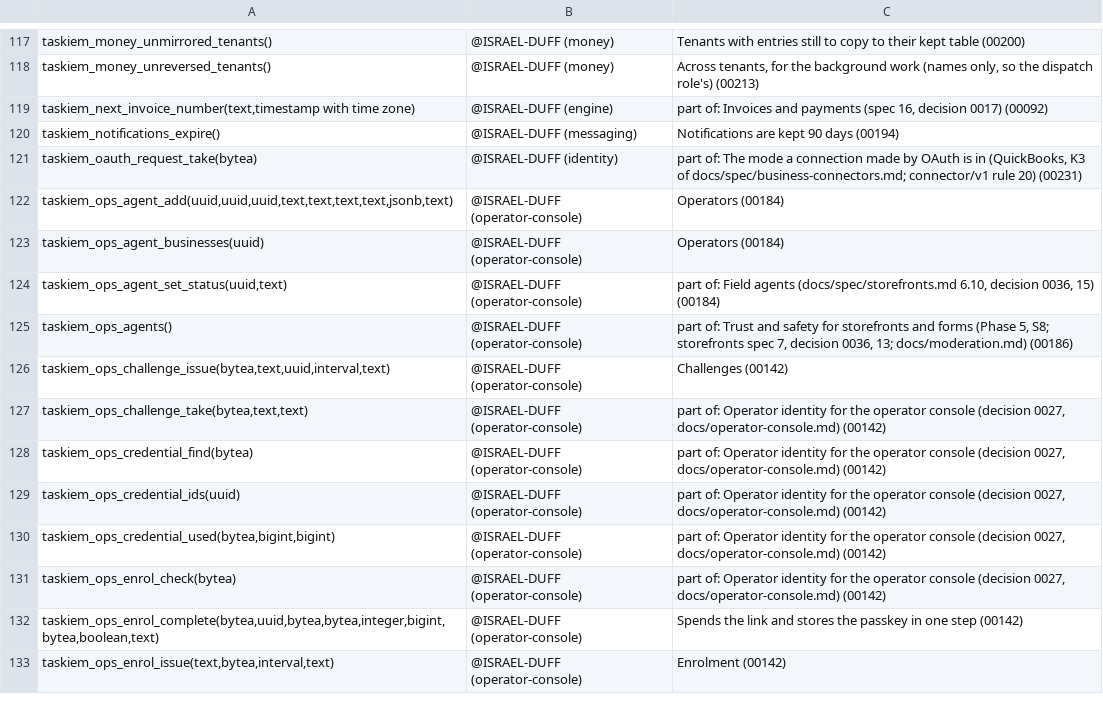
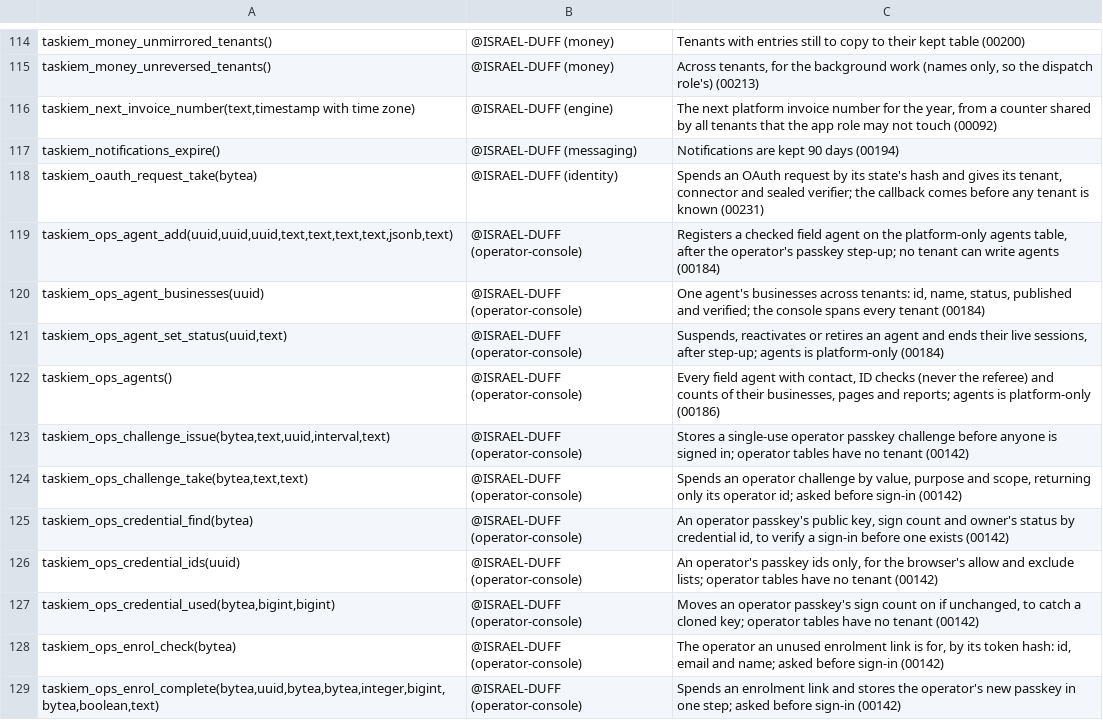
Before and after one commit to ISRAEL-DUFF/taskiem, a TSV file: engine/db/definers.tsv, drawn as a sheet; only a part is shown, gaps mark what is left out; the diff covers the shown part only.

```diff
--- a/engine/db/definers.tsv
+++ b/engine/db/definers.tsv
@@ -118,16 +115,15 @@ taskiem_money_unmirrored_tenants()	@ISRAEL-DUFF (money)	Tenants with entries sti
 taskiem_money_unreversed_tenants()	@ISRAEL-DUFF (money)	Across tenants, for the background work (names only, so the dispatch role's) (00213)
-taskiem_next_invoice_number(text,timestamp with time zone)	@ISRAEL-DUFF (engine)	part of: Invoices and payments (spec 16, decision 0017) (00092)
+taskiem_next_invoice_number(text,timestamp with time zone)	@ISRAEL-DUFF (engine)	The next platform invoice number for the year, from a counter shared by all tenants that the app role may not touch (00092)
 taskiem_notifications_expire()	@ISRAEL-DUFF (messaging)	Notifications are kept 90 days (00194)
-taskiem_oauth_request_take(bytea)	@ISRAEL-DUFF (identity)	part of: The mode a connection made by OAuth is in (QuickBooks, K3 of docs/spec/business-connectors.md; connector/v1 rule 20) (00231)
-taskiem_ops_agent_add(uuid,uuid,uuid,text,text,text,text,jsonb,text)	@ISRAEL-DUFF (operator-console)	Operators (00184)
-taskiem_ops_agent_businesses(uuid)	@ISRAEL-DUFF (operator-console)	Operators (00184)
-taskiem_ops_agent_set_status(uuid,text)	@ISRAEL-DUFF (operator-console)	part of: Field agents (docs/spec/storefronts.md 6.10, decision 0036, 15) (00184)
-taskiem_ops_agents()	@ISRAEL-DUFF (operator-console)	part of: Trust and safety for storefronts and forms (Phase 5, S8; storefronts spec 7, decision 0036, 13; docs/moderation.md) (00186)
-taskiem_ops_challenge_issue(bytea,text,uuid,interval,text)	@ISRAEL-DUFF (operator-console)	Challenges (00142)
-taskiem_ops_challenge_take(bytea,text,text)	@ISRAEL-DUFF (operator-console)	part of: Operator identity for the operator console (decision 0027, docs/operator-console.md) (00142)
-taskiem_ops_credential_find(bytea)	@ISRAEL-DUFF (operator-console)	part of: Operator identity for the operator console (decision 0027, docs/operator-console.md) (00142)
-taskiem_ops_credential_ids(uuid)	@ISRAEL-DUFF (operator-console)	part of: Operator identity for the operator console (decision 0027, docs/operator-console.md) (00142)
-taskiem_ops_credential_used(bytea,bigint,bigint)	@ISRAEL-DUFF (operator-console)	part of: Operator identity for the operator console (decision 0027, docs/operator-console.md) (00142)
-taskiem_ops_enrol_check(bytea)	@ISRAEL-DUFF (operator-console)	part of: Operator identity for the operator console (decision 0027, docs/operator-console.md) (00142)
-taskiem_ops_enrol_complete(bytea,uuid,bytea,bytea,integer,bigint,bytea,boolean,text)	@ISRAEL-DUFF (operator-console)	Spends the link and stores the passkey in one step (00142)
-taskiem_ops_enrol_issue(text,bytea,interval,text)	@ISRAEL-DUFF (operator-console)	Enrolment (00142)
+taskiem_oauth_request_take(bytea)	@ISRAEL-DUFF (identity)	Spends an OAuth request by its state's hash and gives its tenant, connector and sealed verifier; the callback comes before any tenant is known (00231)
+taskiem_ops_agent_add(uuid,uuid,uuid,text,text,text,text,jsonb,text)	@ISRAEL-DUFF (operator-console)	Registers a checked field agent on the platform-only agents table, after the operator's passkey step-up; no tenant can write agents (00184)
+taskiem_ops_agent_businesses(uuid)	@ISRAEL-DUFF (operator-console)	One agent's businesses across tenants: id, name, status, published and verified; the console spans every tenant (00184)
+taskiem_ops_agent_set_status(uuid,text)	@ISRAEL-DUFF (operator-console)	Suspends, reactivates or retires an agent and ends their live sessions, after step-up; agents is platform-only (00184)
+taskiem_ops_agents()	@ISRAEL-DUFF (operator-console)	Every field agent with contact, ID checks (never the referee) and counts of their businesses, pages and reports; agents is platform-only (00186)
+taskiem_ops_challenge_issue(bytea,text,uuid,interval,text)	@ISRAEL-DUFF (operator-console)	Stores a single-use operator passkey challenge before anyone is signed in; operator tables have no tenant (00142)
+taskiem_ops_challenge_take(bytea,text,text)	@ISRAEL-DUFF (operator-console)	Spends an operator challenge by value, purpose and scope, returning only its operator id; asked before sign-in (00142)
+taskiem_ops_credential_find(bytea)	@ISRAEL-DUFF (operator-console)	An operator passkey's public key, sign count and owner's status by credential id, to verify a sign-in before one exists (00142)
+taskiem_ops_credential_ids(uuid)	@ISRAEL-DUFF (operator-console)	An operator's passkey ids only, for the browser's allow and exclude lists; operator tables have no tenant (00142)
+taskiem_ops_credential_used(bytea,bigint,bigint)	@ISRAEL-DUFF (operator-console)	Moves an operator passkey's sign count on if unchanged, to catch a cloned key; operator tables have no tenant (00142)
+taskiem_ops_enrol_check(bytea)	@ISRAEL-DUFF (operator-console)	The operator an unused enrolment link is for, by its token hash: id, email and name; asked before sign-in (00142)
+taskiem_ops_enrol_complete(bytea,uuid,bytea,bytea,integer,bigint,bytea,boolean,text)	@ISRAEL-DUFF (operator-console)	Spends an enrolment link and stores the operator's new passkey in one step; asked before sign-in (00142)
```
Also changed, not shown: 2 added rows, 8 removed rows and 99 edited cells elsewhere in this file, 21 other files.
